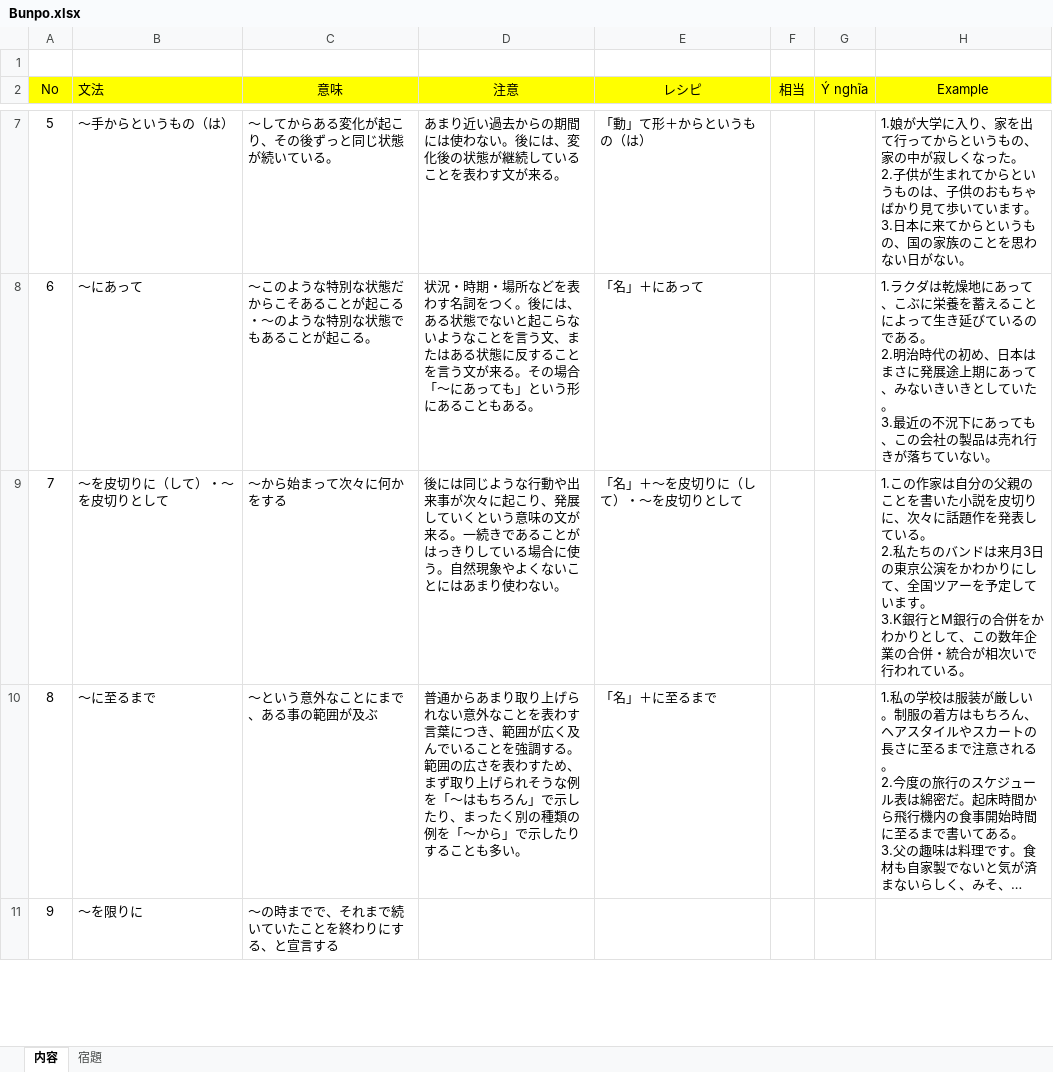
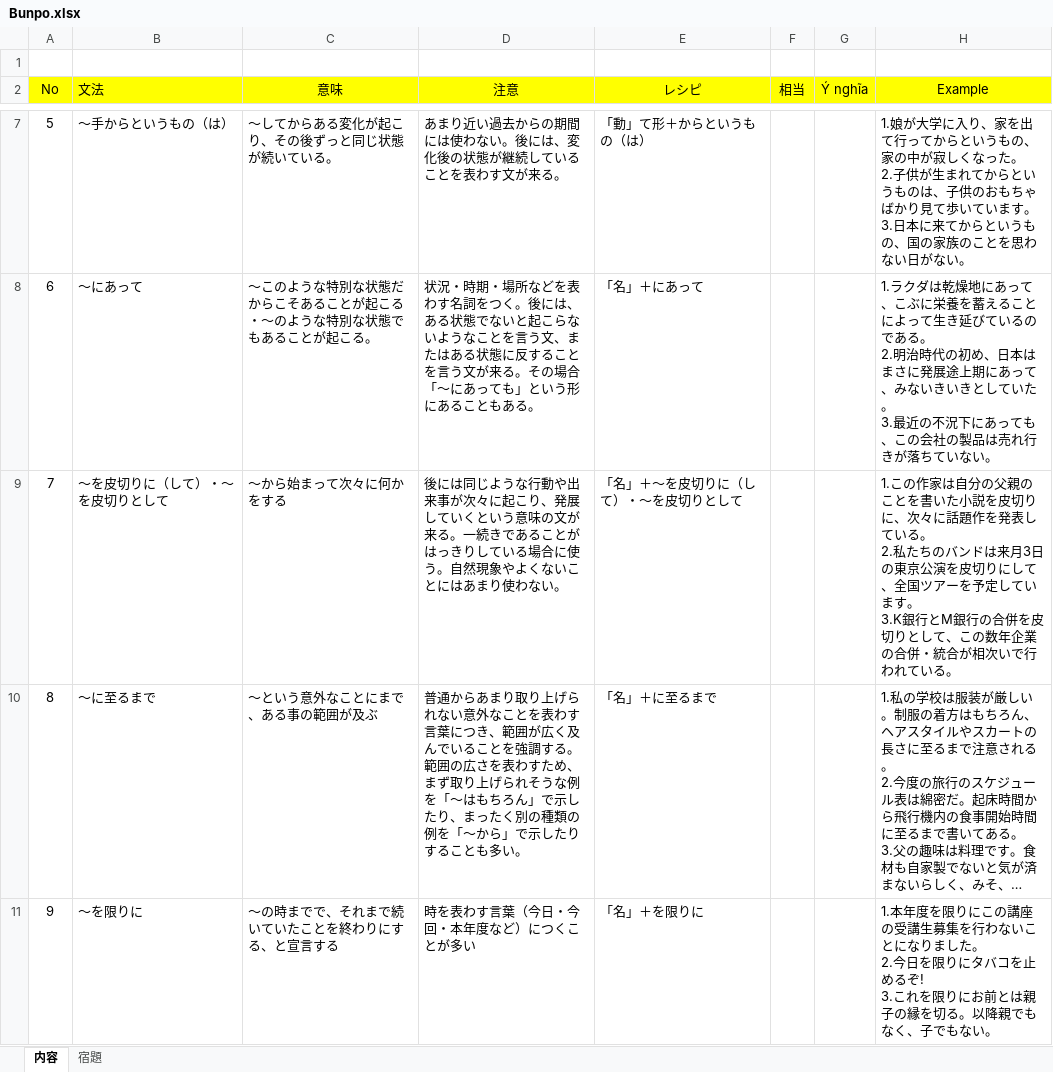
Before and after one commit to PhongJ/GOI, an Excel workbook: Bunpo.xlsx, sheet 内容, drawn as a sheet; only a part is shown, gaps mark what is left out; long unchanged cells end in …; values as stored, in another font and other column widths than the file's, no borders; ↵ is a line break in a cell; the diff covers the shown part only; the diff names each change by its address in the sheet, - before the commit and + after, or states it on an @@ line.

```diff
--- a/Bunpo.xlsx (sheet 内容)
+++ b/Bunpo.xlsx (sheet 内容)
-H9 (Example): …京公演をかわかりにして、全国ツアーを予定しています。 ↵ 3.K銀行とM銀行の合併をかわかりとして…
+H9 (Example): …京公演を皮切りにして、全国ツアーを予定しています。 ↵ 3.K銀行とM銀行の合併を皮切りとして…
-D11 (注意): (empty)
+D11 (注意): 時を表わす言葉（今日・今回・本年度など）につくことが多い
-E11 (レシピ): (empty)
+E11 (レシピ): 「名」＋を限りに
-H11 (Example): (empty)
+H11 (Example): 1.本年度を限りにこの講座の受講生募集を行わないことになりました。 ↵ 2.今日を限りにタバコを止めるぞ! ↵ 3.これを限りにお前とは親子の縁を切る。以降親でもなく、子でもない。
```
Also changed, not shown: 10 edited cells elsewhere in this sheet, sheet 宿題.
